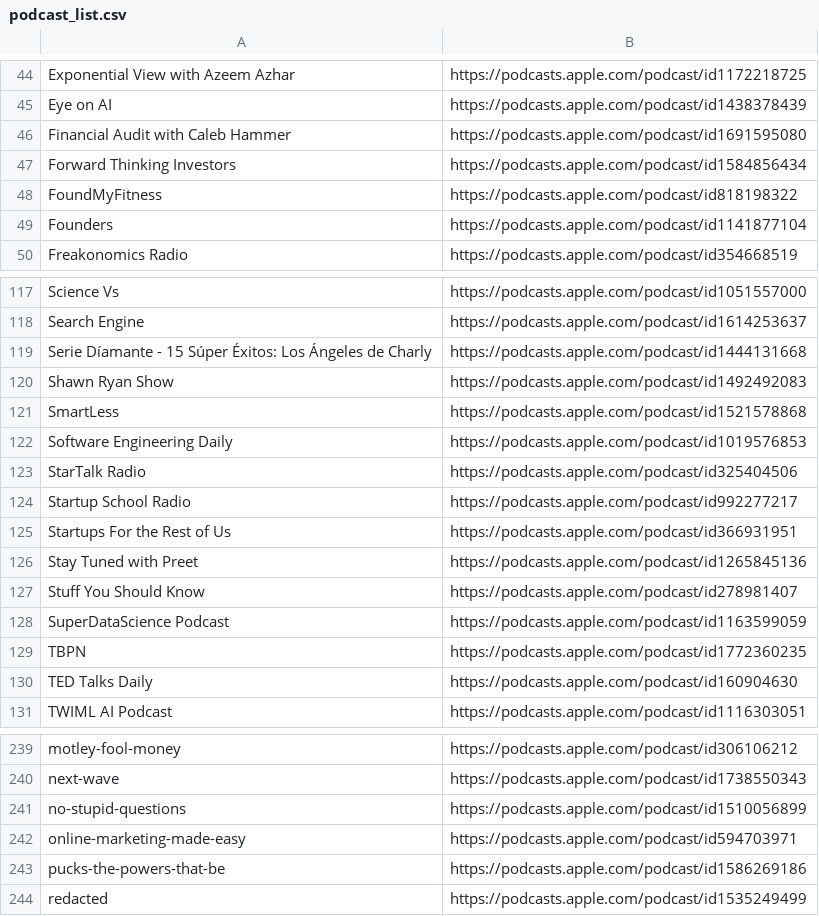
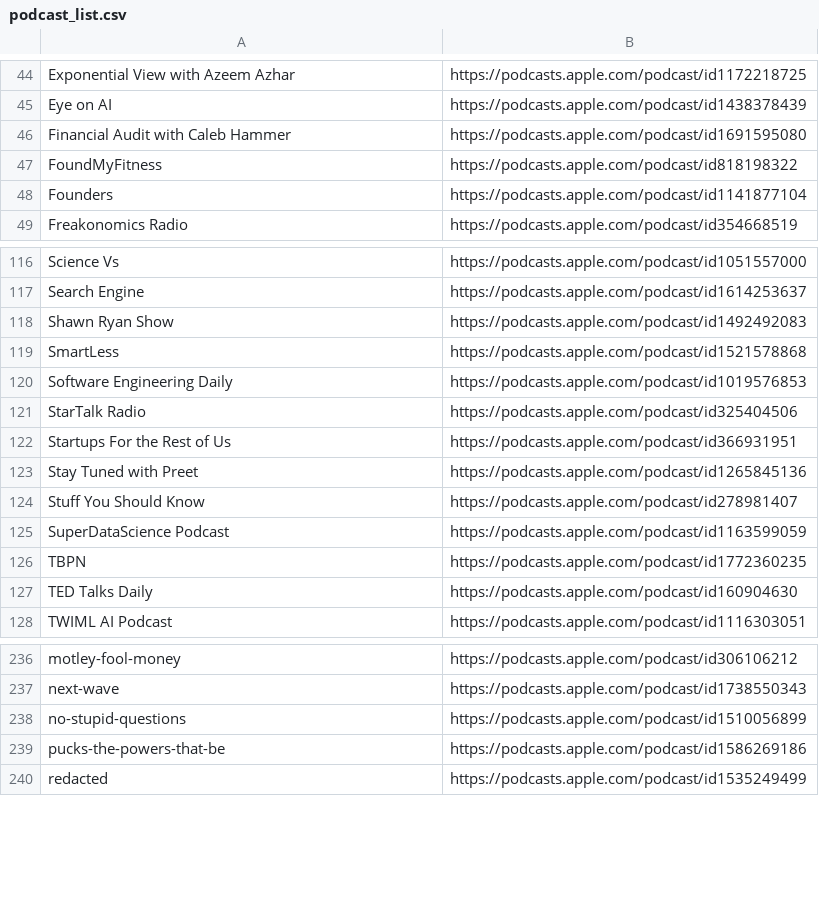
Before and after one commit to hiderekjohnson/podrise, a CSV file: podcast_list.csv, drawn as a sheet; only a part is shown, gaps mark what is left out; the diff names each change by its address in the sheet, - before the commit and + after, or states it on an @@ line.

```diff
--- a/podcast_list.csv
+++ b/podcast_list.csv
-row 47: Forward Thinking Investors | https://podcasts.apple.com/podcast/id1584856434
-row 119: Serie Díamante - 15 Súper Éxitos: Los Ángeles de Charly | https://podcasts.apple.com/podcast/id1444131668
-row 124: Startup School Radio | https://podcasts.apple.com/podcast/id992277217
-row 242: online-marketing-made-easy | https://podcasts.apple.com/podcast/id594703971
```
Also changed, not shown: 2 other files.
